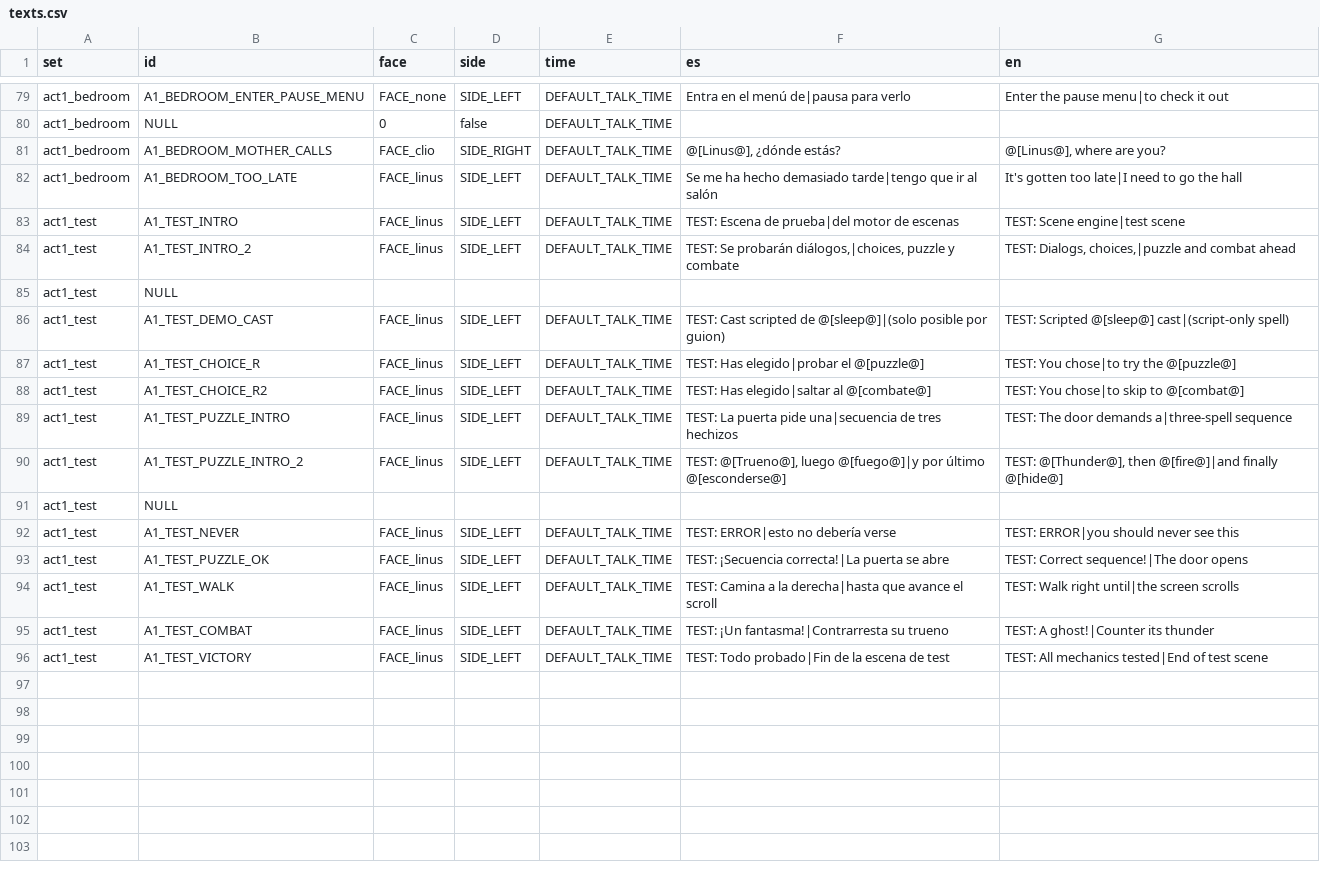
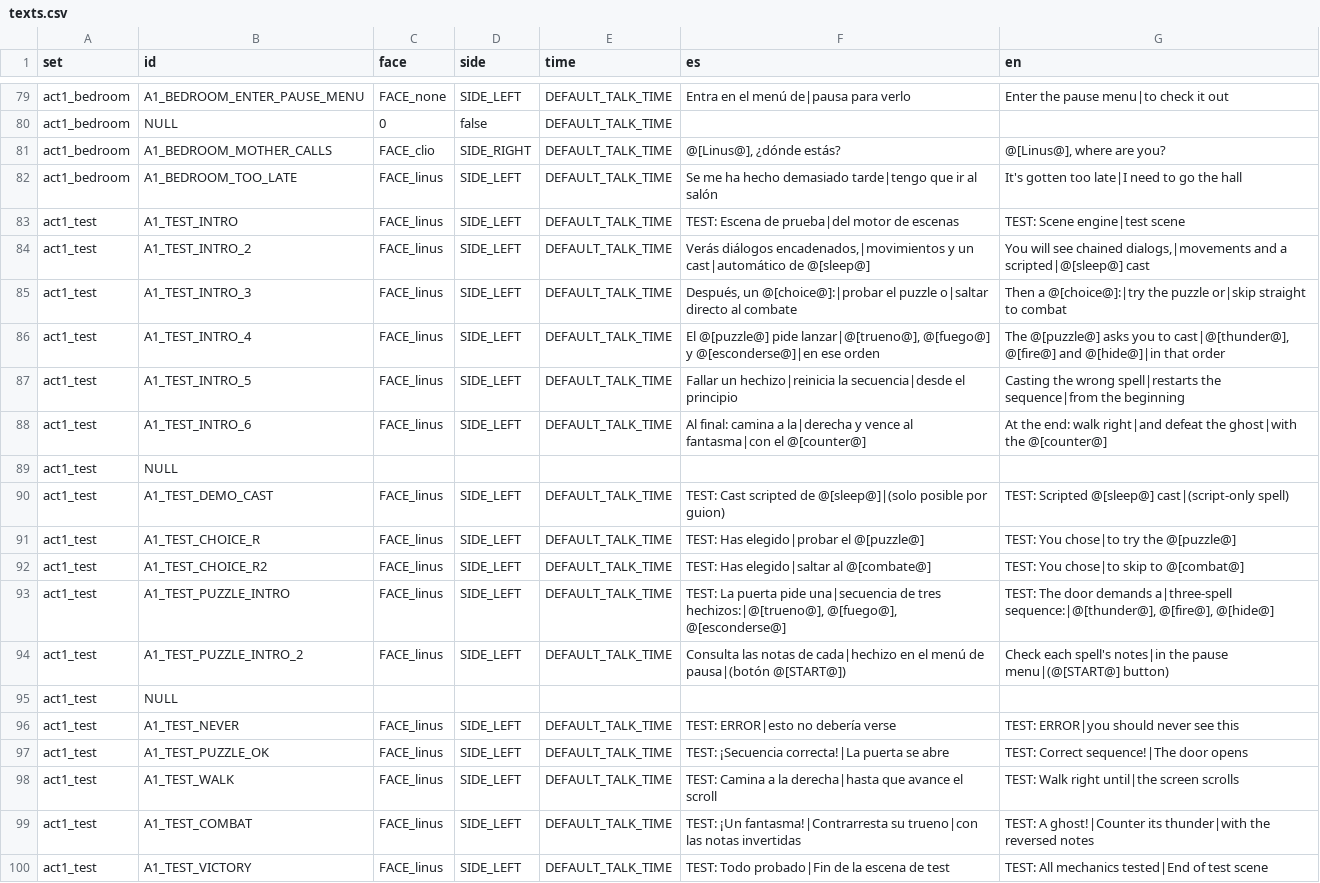
Before and after one commit to Ganso/The-Weave, a CSV file: data/texts.csv, drawn as a sheet; only a part is shown, gaps mark what is left out.

```diff
--- a/data/texts.csv
+++ b/data/texts.csv
@@ -83,3 +83,7 @@ act1_bedroom,A1_BEDROOM_TOO_LATE,FACE_linus,SIDE_LEFT,DEFAULT_TALK_TIME,Se me ha
 act1_test,A1_TEST_INTRO,FACE_linus,SIDE_LEFT,DEFAULT_TALK_TIME,TEST: Escena de prueba|del motor de escenas,TEST: Scene engine|test scene
-act1_test,A1_TEST_INTRO_2,FACE_linus,SIDE_LEFT,DEFAULT_TALK_TIME,"TEST: Se probarán diálogos,|choices, puzzle y combate","TEST: Dialogs, choices,|puzzle and combat ahead"
+act1_test,A1_TEST_INTRO_2,FACE_linus,SIDE_LEFT,DEFAULT_TALK_TIME,"Verás diálogos encadenados,|movimientos y un cast|automático de @[sleep@]","You will see chained dialogs,|movements and a scripted|@[sleep@] cast"
+act1_test,A1_TEST_INTRO_3,FACE_linus,SIDE_LEFT,DEFAULT_TALK_TIME,"Después, un @[choice@]:|probar el puzzle o|saltar directo al combate",Then a @[choice@]:|try the puzzle or|skip straight to combat
+act1_test,A1_TEST_INTRO_4,FACE_linus,SIDE_LEFT,DEFAULT_TALK_TIME,"El @[puzzle@] pide lanzar|@[trueno@], @[fuego@] y @[esconderse@]|en ese orden","The @[puzzle@] asks you to cast|@[thunder@], @[fire@] and @[hide@]|in that order"
+act1_test,A1_TEST_INTRO_5,FACE_linus,SIDE_LEFT,DEFAULT_TALK_TIME,Fallar un hechizo|reinicia la secuencia|desde el principio,Casting the wrong spell|restarts the sequence|from the beginning
+act1_test,A1_TEST_INTRO_6,FACE_linus,SIDE_LEFT,DEFAULT_TALK_TIME,Al final: camina a la|derecha y vence al fantasma|con el @[counter@],At the end: walk right|and defeat the ghost|with the @[counter@]
 act1_test,NULL,,,,,
@@ -88,4 +92,4 @@ act1_test,A1_TEST_CHOICE_R,FACE_linus,SIDE_LEFT,DEFAULT_TALK_TIME,TEST: Has eleg
 act1_test,A1_TEST_CHOICE_R2,FACE_linus,SIDE_LEFT,DEFAULT_TALK_TIME,TEST: Has elegido|saltar al @[combate@],TEST: You chose|to skip to @[combat@]
-act1_test,A1_TEST_PUZZLE_INTRO,FACE_linus,SIDE_LEFT,DEFAULT_TALK_TIME,TEST: La puerta pide una|secuencia de tres hechizos,TEST: The door demands a|three-spell sequence
-act1_test,A1_TEST_PUZZLE_INTRO_2,FACE_linus,SIDE_LEFT,DEFAULT_TALK_TIME,"TEST: @[Trueno@], luego @[fuego@]|y por último @[esconderse@]","TEST: @[Thunder@], then @[fire@]|and finally @[hide@]"
+act1_test,A1_TEST_PUZZLE_INTRO,FACE_linus,SIDE_LEFT,DEFAULT_TALK_TIME,"TEST: La puerta pide una|secuencia de tres hechizos:|@[trueno@], @[fuego@], @[esconderse@]","TEST: The door demands a|three-spell sequence:|@[thunder@], @[fire@], @[hide@]"
+act1_test,A1_TEST_PUZZLE_INTRO_2,FACE_linus,SIDE_LEFT,DEFAULT_TALK_TIME,Consulta las notas de cada|hechizo en el menú de pausa|(botón @[START@]),Check each spell's notes|in the pause menu|(@[START@] button)
 act1_test,NULL,,,,,
@@ -94,3 +98,3 @@ act1_test,A1_TEST_PUZZLE_OK,FACE_linus,SIDE_LEFT,DEFAULT_TALK_TIME,TEST: ¡Secue
 act1_test,A1_TEST_WALK,FACE_linus,SIDE_LEFT,DEFAULT_TALK_TIME,TEST: Camina a la derecha|hasta que avance el scroll,TEST: Walk right until|the screen scrolls
-act1_test,A1_TEST_COMBAT,FACE_linus,SIDE_LEFT,DEFAULT_TALK_TIME,TEST: ¡Un fantasma!|Contrarresta su trueno,TEST: A ghost!|Counter its thunder
+act1_test,A1_TEST_COMBAT,FACE_linus,SIDE_LEFT,DEFAULT_TALK_TIME,TEST: ¡Un fantasma!|Contrarresta su trueno|con las notas invertidas,TEST: A ghost!|Counter its thunder|with the reversed notes
 act1_test,A1_TEST_VICTORY,FACE_linus,SIDE_LEFT,DEFAULT_TALK_TIME,TEST: Todo probado|Fin de la escena de test,TEST: All mechanics tested|End of test scene
```
Also changed, not shown: 2 other files.
